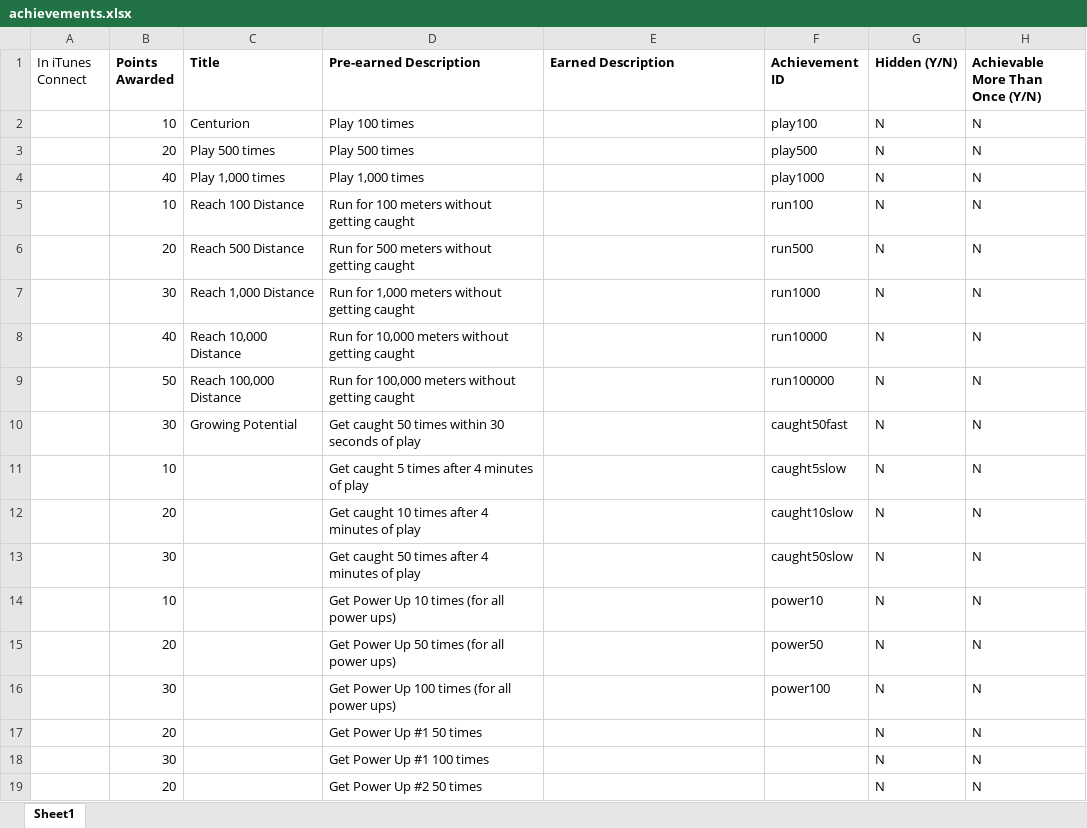
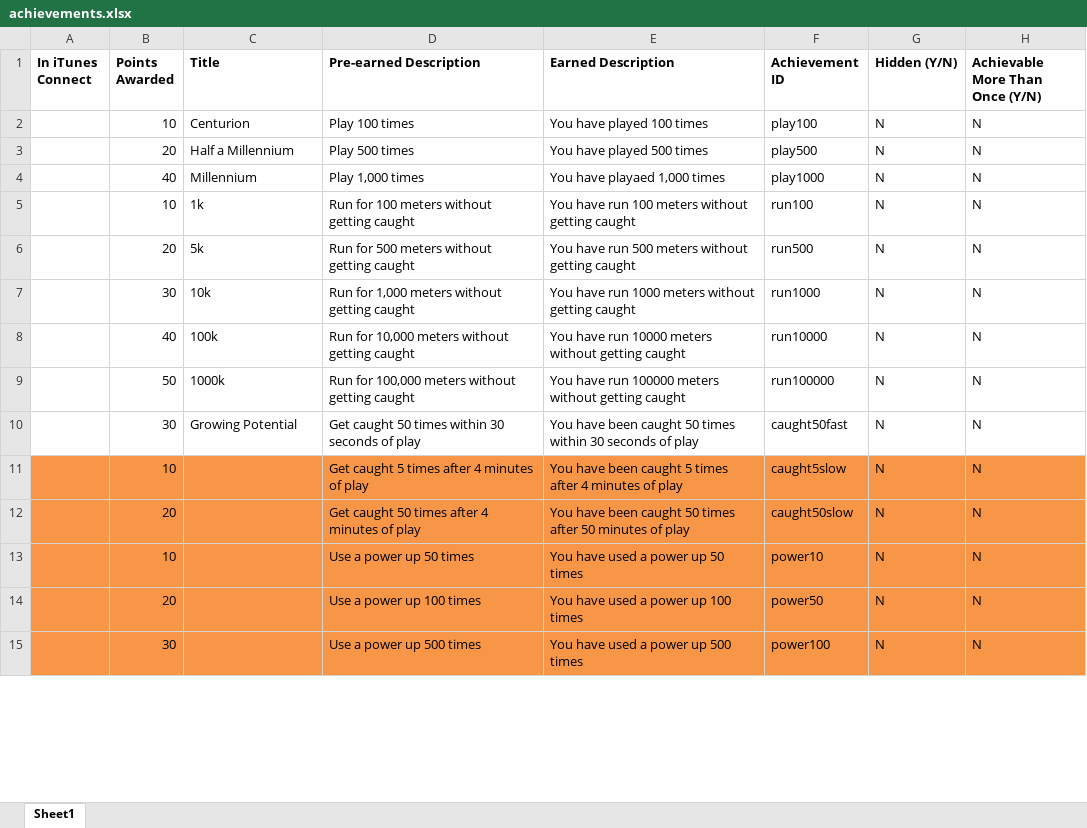
Before and after one commit to HHSCode/EscapeTheSchool, an Excel workbook: achievements.xlsx, sheet Sheet1, drawn as a sheet; only a part is shown; values as stored, in another font and other column widths than the file's, no borders; removed rows and columns are numbered as before the commit, all else as after; the diff covers the shown part only; the diff names each change by its address in the sheet, - before the commit and + after, or states it on an @@ line.

Commit message:
updated achievements doc

```diff
--- a/achievements.xlsx (sheet Sheet1)
+++ b/achievements.xlsx (sheet Sheet1)
-A1 bold: off
+A1 bold: on
-E2 (Earned Description): (empty)
+E2 (Earned Description): You have played 100 times
-C3 (Title): Play 500 times
+C3 (Title): Half a Millennium
-E3 (Earned Description): (empty)
+E3 (Earned Description): You have played 500 times
-C4 (Title): Play 1,000 times
+C4 (Title): Millennium
-E4 (Earned Description): (empty)
+E4 (Earned Description): You have playaed 1,000 times
-C5 (Title): Reach 100 Distance
+C5 (Title): 1k
-E5 (Earned Description): (empty)
+E5 (Earned Description): You have run 100 meters without getting caught
-C6 (Title): Reach 500 Distance
+C6 (Title): 5k
-E6 (Earned Description): (empty)
+E6 (Earned Description): You have run 500 meters without getting caught
-C7 (Title): Reach 1,000 Distance
+C7 (Title): 10k
-E7 (Earned Description): (empty)
+E7 (Earned Description): You have run 1000 meters without getting caught
-C8 (Title): Reach 10,000 Distance
+C8 (Title): 100k
-E8 (Earned Description): (empty)
+E8 (Earned Description): You have run 10000 meters without getting caught
-C9 (Title): Reach 100,000 Distance
+C9 (Title): 1000k
-E9 (Earned Description): (empty)
+E9 (Earned Description): You have run 100000 meters without getting caught
-E10 (Earned Description): (empty)
+E10 (Earned Description): You have been caught 50 times within 30 seconds of play
-A11:H12 fill: none
+A11:H12 fill: #F79646
-E11 (Earned Description): (empty)
+E11 (Earned Description): You have been caught 5 times after 4 minutes of play
-D12 (Pre-earned Description): Get caught 10 times after 4 minutes of play
+D12 (Pre-earned Description): Get caught 50 times after 4 minutes of play
-E12 (Earned Description): (empty)
+E12 (Earned Description): You have been caught 50 times after 50 minutes of play
-F12 (Achievement ID): caught10slow
+F12 (Achievement ID): caught50slow
-row 13:  | 30 |  | Get caught 50 times after 4 minutes of play |  | caught50slow | N | N
-A13:H15 fill: none
+A13:H15 fill: #F79646
-D13 (Pre-earned Description): Get Power Up 10 times (for all power ups)
+D13 (Pre-earned Description): Use a power up 50 times
-E13 (Earned Description): (empty)
+E13 (Earned Description): You have used a power up 50 times
-D14 (Pre-earned Description): Get Power Up 50 times (for all power ups)
+D14 (Pre-earned Description): Use a power up 100 times
-E14 (Earned Description): (empty)
+E14 (Earned Description): You have used a power up 100 times
-D15 (Pre-earned Description): Get Power Up 100 times (for all power ups)
+D15 (Pre-earned Description): Use a power up 500 times
-E15 (Earned Description): (empty)
+E15 (Earned Description): You have used a power up 500 times
-row 17:  | 20 |  | Get Power Up #1 50 times |  |  | N | N
-row 18:  | 30 |  | Get Power Up #1 100 times |  |  | N | N
-row 19:  | 20 |  | Get Power Up #2 50 times |  |  | N | N
```
Also changed, not shown: 3 removed rows and 20 edited cells elsewhere in this sheet, 1 other file.
